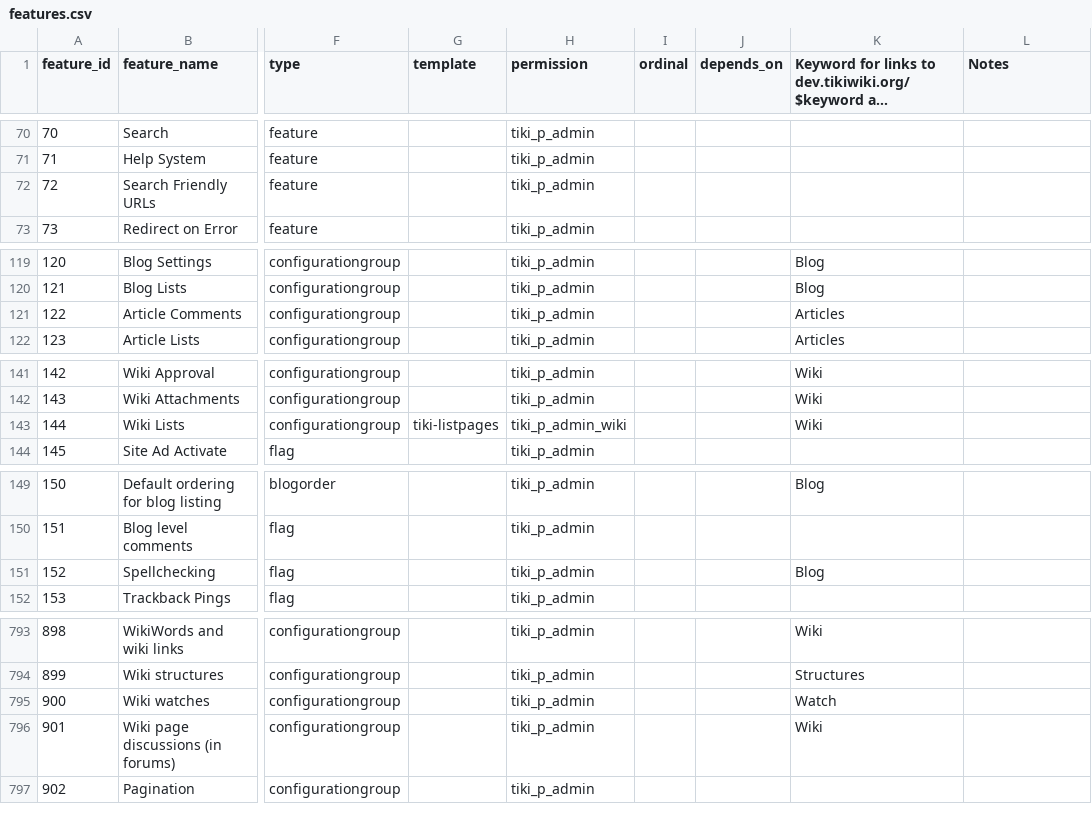
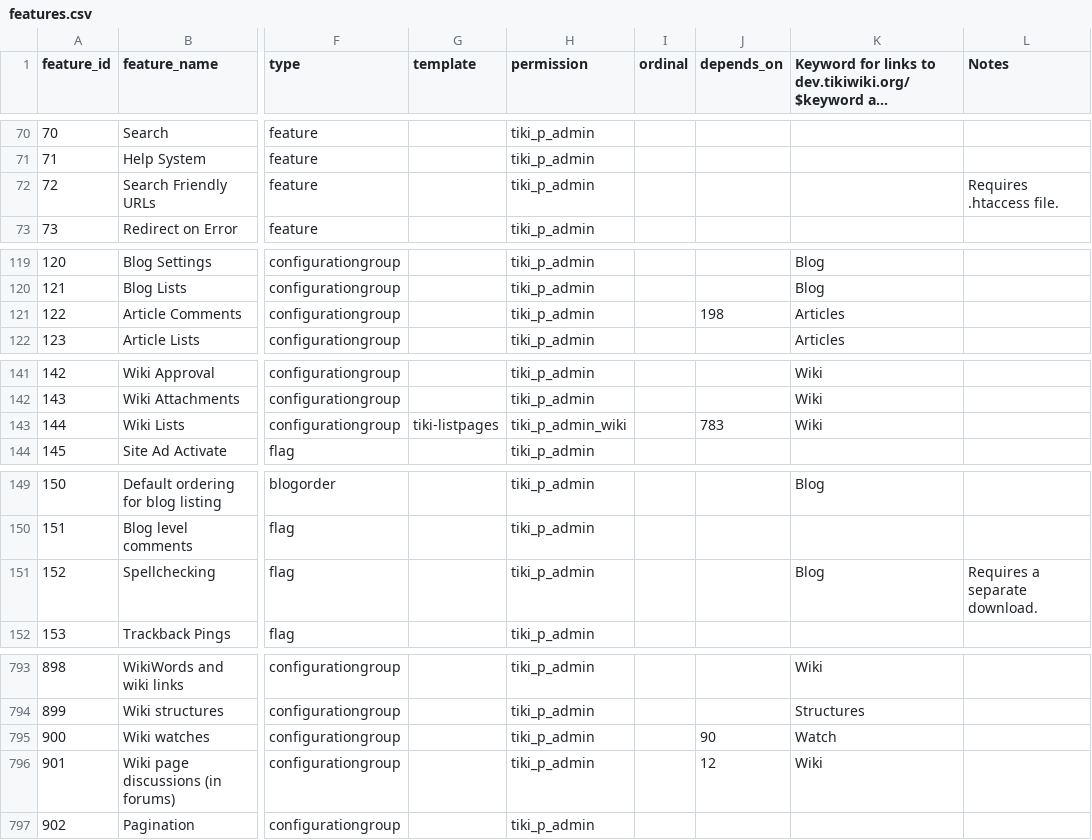
Before and after one commit to marclaporte/tiki, a CSV file: db/features.csv, drawn as a sheet; only a part is shown, gaps mark what is left out; long unchanged cells end in …; the diff covers the shown part only; the diff names each change by its address in the sheet, - before the commit and + after, or states it on an @@ line.

Commit message:
updated the "depends_on" for many items to reflect true dependencies.
git-svn-id: file:///var/local/code.tiki.org/tikisvn/trunk@14545 b456876b-0849-0410-b77d-98878d47e9d5

```diff
--- a/db/features.csv
+++ b/db/features.csv
-L72 (Notes): (empty)
+L72 (Notes): Requires .htaccess file.
-J121 (depends_on): (empty)
+J121 (depends_on): 198
-J143 (depends_on): (empty)
+J143 (depends_on): 783
-L151 (Notes): (empty)
+L151 (Notes): Requires a separate download.
-J795 (depends_on): (empty)
+J795 (depends_on): 90
-J796 (depends_on): (empty)
+J796 (depends_on): 12
```
Also changed, not shown: 28 edited cells elsewhere in this file.
